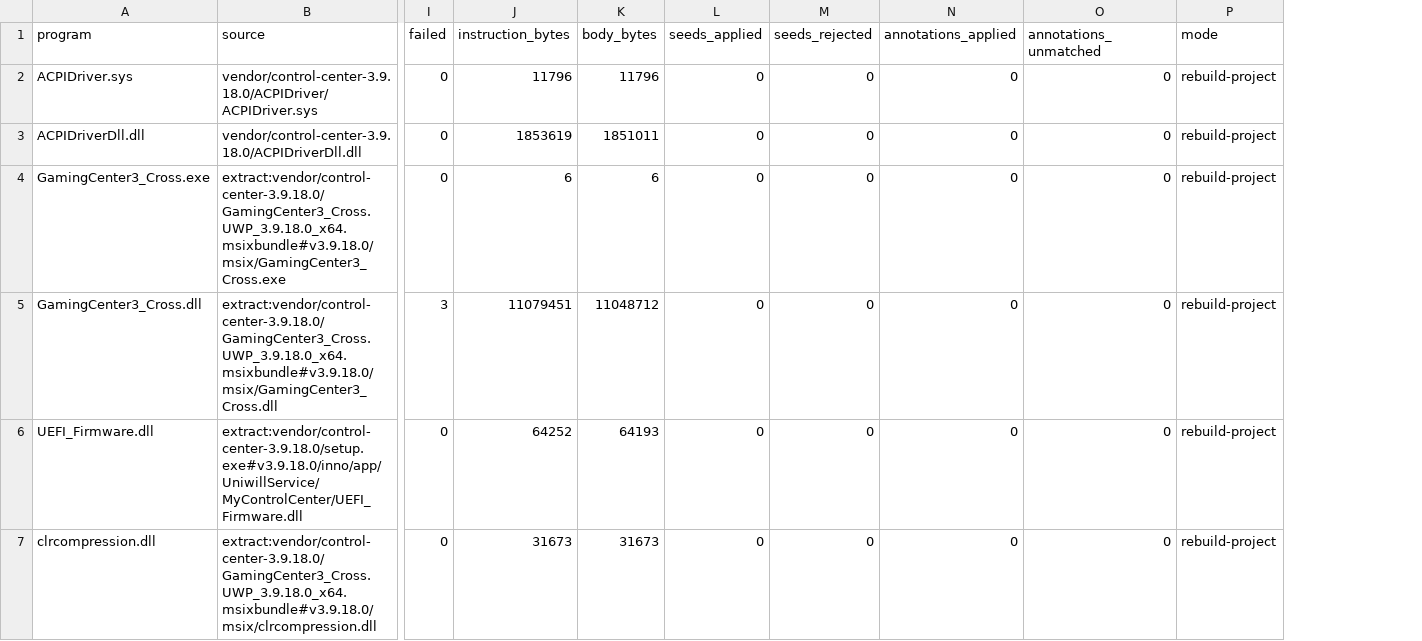
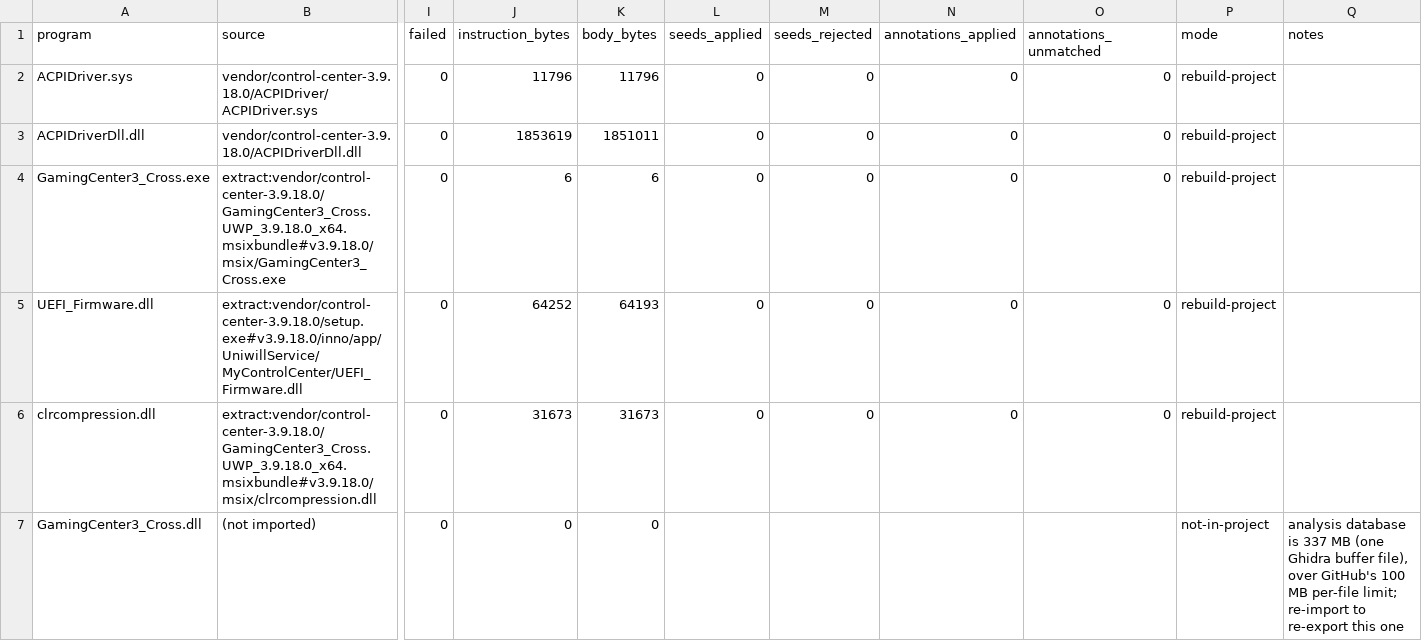
Before and after one commit to ElDavoo/tongfang-gm7mg7p-re, a CSV file: windows/ghidra/manifest.csv, drawn as a sheet; only a part is shown, gaps mark what is left out; removed rows and columns are numbered as before the commit, all else as after; rows hold the shown columns only; the diff names each change by its address in the sheet, - before the commit and + after, or states it on an @@ line.

```diff
--- a/windows/ghidra/manifest.csv
+++ b/windows/ghidra/manifest.csv
+column Q (notes), empty
-row 5: GamingCenter3_Cross.dll | extract:vendor/control-center-3.9.18.0/GamingCenter3_Cross.UWP_3.9.18.0_x64.msixbundle#v3.9.18.0/msix/GamingCenter3_Cross.dll | 3 | 11079451 | 11048712 | 0 | 0 | 0 | 0 | rebuild-project
+row 7: GamingCenter3_Cross.dll | (not imported) | 0 | 0 | 0 |  |  |  |  | not-in-project | analysis database is 337 MB (one Ghidra buffer file), over GitHub's 100 MB per-file limit; re-import to re-export this one
```
Also changed, not shown: 15 other files.
